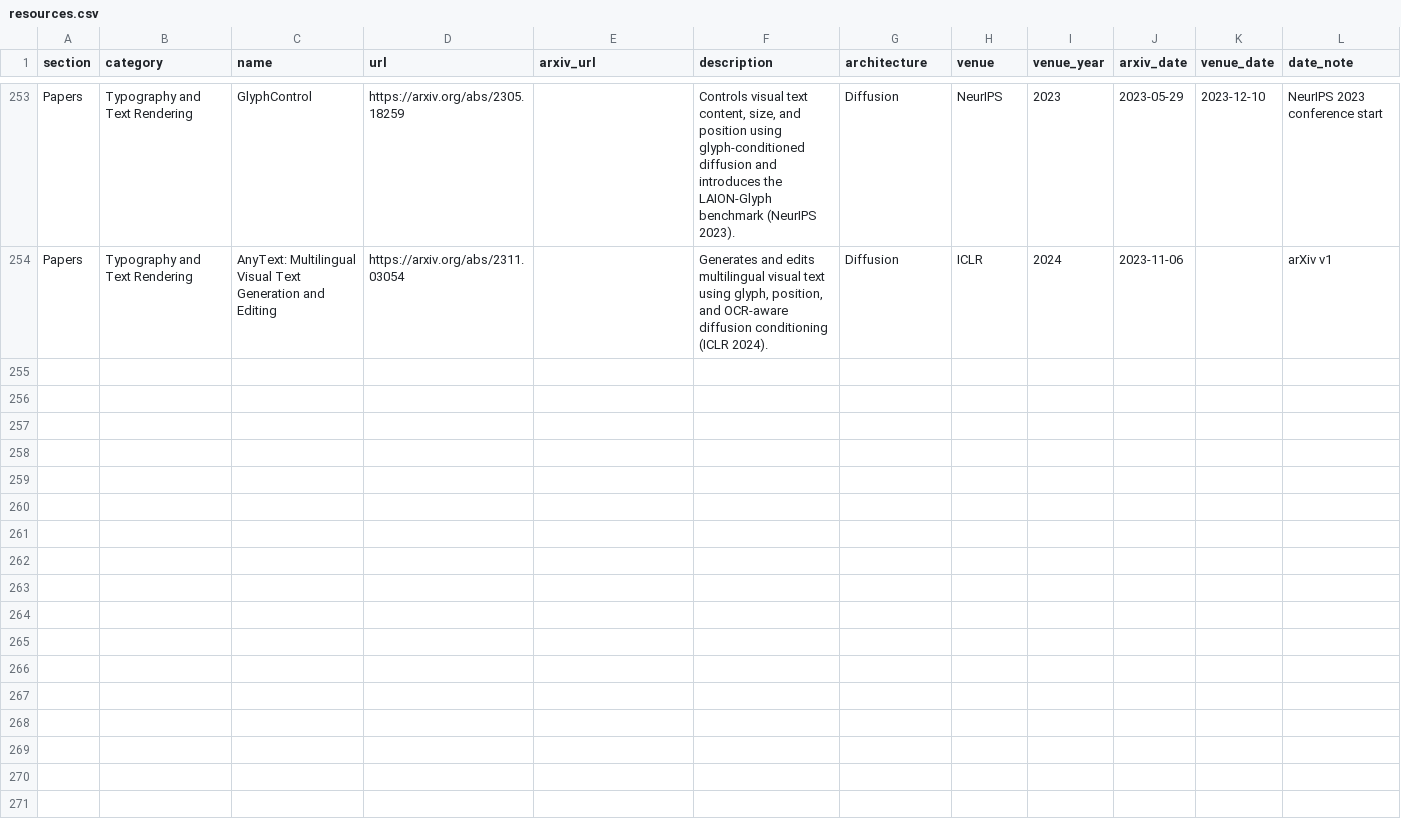
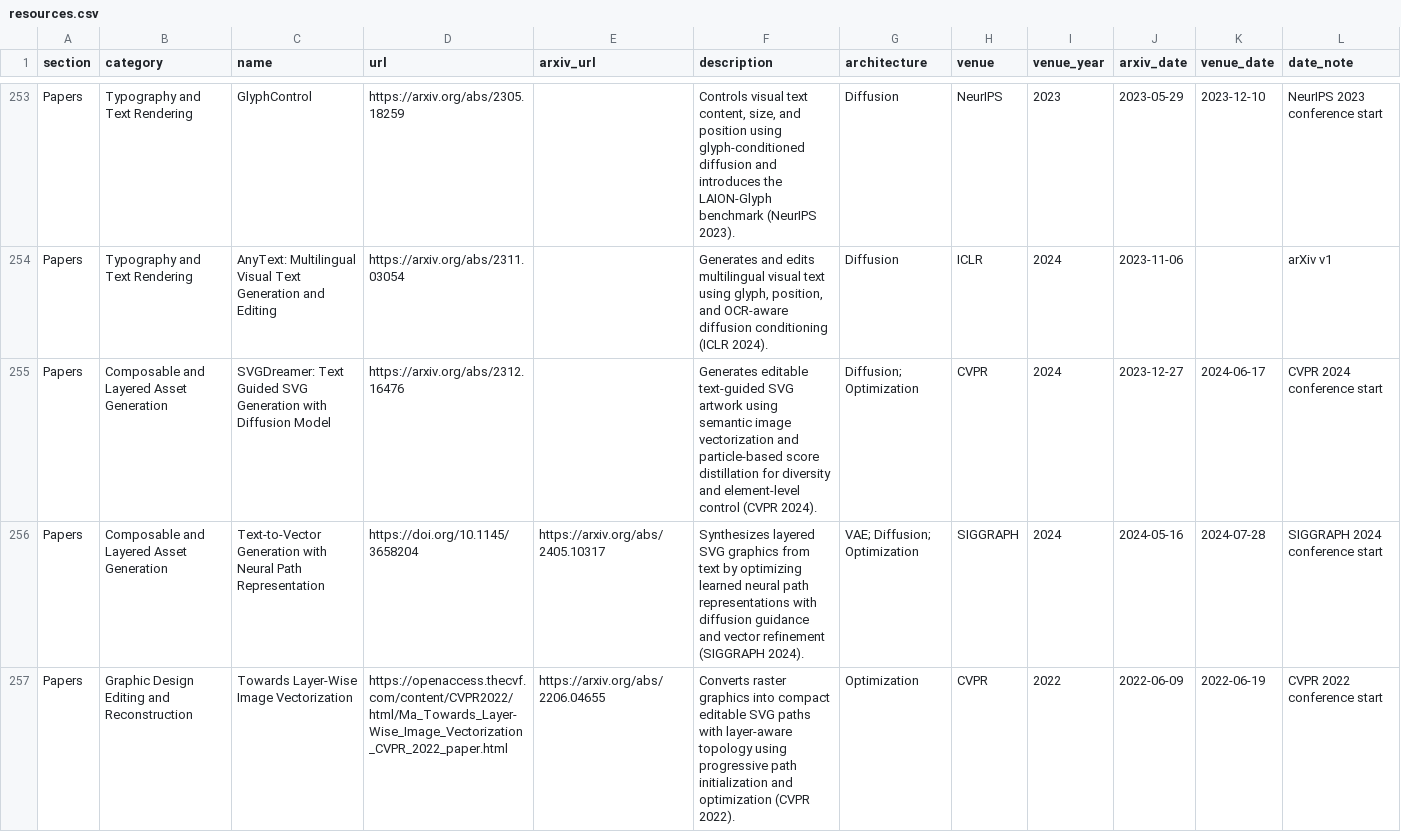
Before and after one commit to creative-graphic-design/awesome-creative-graphic-design-generation, a CSV file: data/resources.csv, drawn as a sheet; only a part is shown, gaps mark what is left out; the diff covers the shown part only; the diff names each change by its address in the sheet, - before the commit and + after, or states it on an @@ line.

Commit message:
catalog: add five editable SVG generation and vectorization papers

```diff
--- a/data/resources.csv
+++ b/data/resources.csv
+row 255: Papers | Composable and Layered Asset Generation | SVGDreamer: Text Guided SVG Generation with Diffusion Model | https://arxiv.org/abs/2312.16476 |  | Generates editable text-guided SVG artwork using semantic image vectorization and particle-based score distillation for diversity and element-level control (CVPR 2024). | Diffusion; Optimization | CVPR | 2024 | 2023-12-27 | 2024-06-17 | CVPR 2024 conference start
+row 256: Papers | Composable and Layered Asset Generation | Text-to-Vector Generation with Neural Path Representation | https://doi.org/10.1145/3658204 | https://arxiv.org/abs/2405.10317 | Synthesizes layered SVG graphics from text by optimizing learned neural path representations with diffusion guidance and vector refinement (SIGGRAPH 2024). | VAE; Diffusion; Optimization | SIGGRAPH | 2024 | 2024-05-16 | 2024-07-28 | SIGGRAPH 2024 conference start
+row 257: Papers | Graphic Design Editing and Reconstruction | Towards Layer-Wise Image Vectorization | https://openaccess.thecvf.com/content/CVPR2022/html/Ma_Towards_Layer-Wise_Image_Vectorization_CVPR_2022_paper.html | https://arxiv.org/abs/2206.04655 | Converts raster graphics into compact editable SVG paths with layer-aware topology using progressive path initialization and optimization (CVPR 2022). | Optimization | CVPR | 2022 | 2022-06-09 | 2022-06-19 | CVPR 2022 conference start
```
Also changed, not shown: 2 added rows elsewhere in this file.
